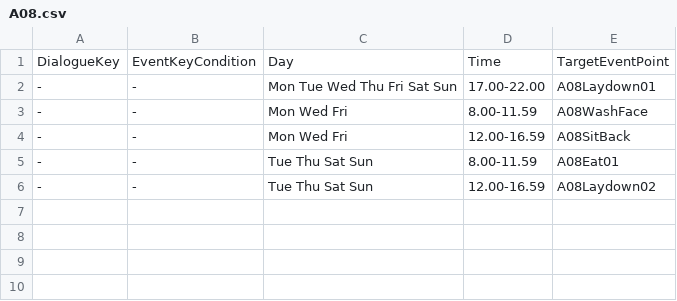
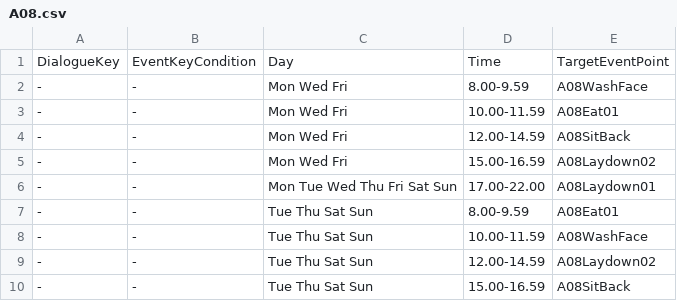
Before and after one commit to craxidile/neko-odyssey-main, a CSV file: Assets/NekoOdyssey/Scripts/Game.Unity/Routine/Routine CSV/A08.csv, drawn as a sheet.

```diff
--- a/Assets/NekoOdyssey/Scripts/Game.Unity/Routine/Routine CSV/A08.csv
+++ b/Assets/NekoOdyssey/Scripts/Game.Unity/Routine/Routine CSV/A08.csv
@@ -1,6 +1,10 @@
 DialogueKey,EventKeyCondition,Day,Time,TargetEventPoint
+-,-,Mon Wed Fri,8.00-9.59,A08WashFace
+-,-,Mon Wed Fri,10.00-11.59,A08Eat01
+-,-,Mon Wed Fri,12.00-14.59,A08SitBack
+-,-,Mon Wed Fri,15.00-16.59,A08Laydown02
 -,-,Mon Tue Wed Thu Fri Sat Sun,17.00-22.00,A08Laydown01
--,-,Mon Wed Fri,8.00-11.59,A08WashFace
--,-,Mon Wed Fri,12.00-16.59,A08SitBack
--,-,Tue Thu Sat Sun,8.00-11.59,A08Eat01
--,-,Tue Thu Sat Sun,12.00-16.59,A08Laydown02
+-,-,Tue Thu Sat Sun,8.00-9.59,A08Eat01
+-,-,Tue Thu Sat Sun,10.00-11.59,A08WashFace
+-,-,Tue Thu Sat Sun,12.00-14.59,A08Laydown02
+-,-,Tue Thu Sat Sun,15.00-16.59,A08SitBack
```
Also changed, not shown: Assets/NekoOdyssey/Scripts/Game.Unity/Routine/Routine CSV/A01.csv, Assets/NekoOdyssey/Scripts/Game.Unity/Routine/Routine CSV/A02.csv, 17 other files.
